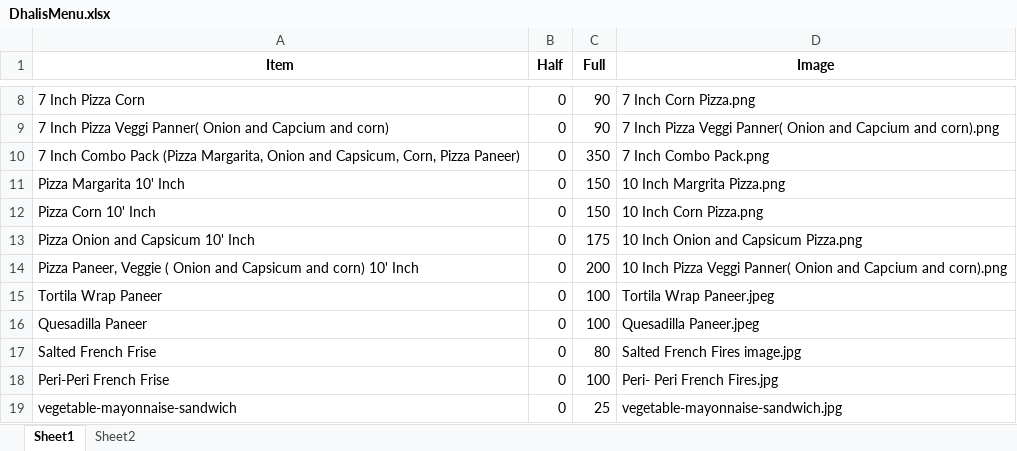
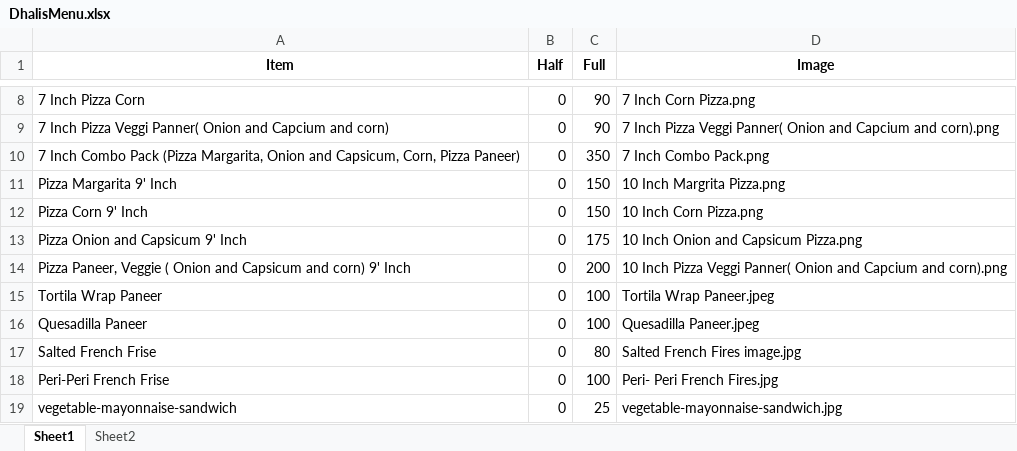
Before and after one commit to Pushpsingh13/Dhaliwal_whatsapp_Email, an Excel workbook: DhalisMenu.xlsx, sheet Sheet1, drawn as a sheet; only a part is shown, gaps mark what is left out; values as stored, in another font and other column widths than the file's, no borders; the diff names each change by its address in the sheet, - before the commit and + after, or states it on an @@ line.

Commit message:
Add files via upload

```diff
--- a/DhalisMenu.xlsx (sheet Sheet1)
+++ b/DhalisMenu.xlsx (sheet Sheet1)
-A11 (Item): Pizza Margarita 10' Inch
+A11 (Item): Pizza Margarita 9' Inch
-A12 (Item): Pizza Corn 10' Inch
+A12 (Item): Pizza Corn 9' Inch
-A13 (Item): Pizza Onion and Capsicum 10' Inch
+A13 (Item): Pizza Onion and Capsicum 9' Inch
-A14 (Item): …and corn) 10' Inch
+A14 (Item): …and corn) 9' Inch
```
